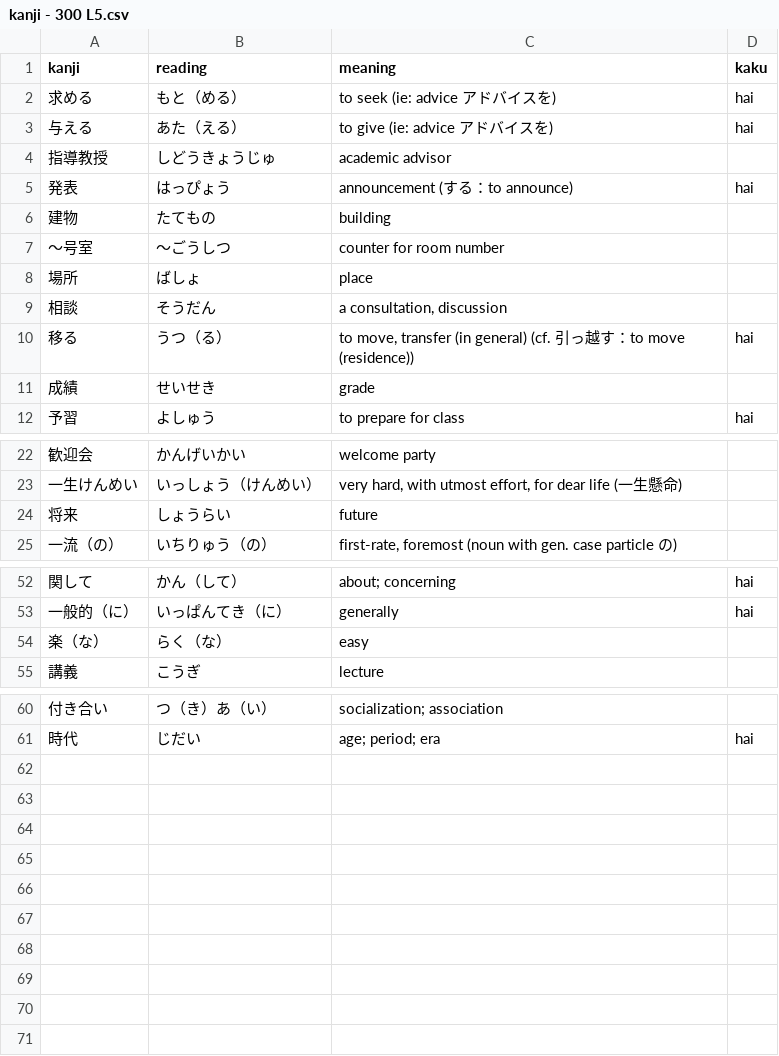
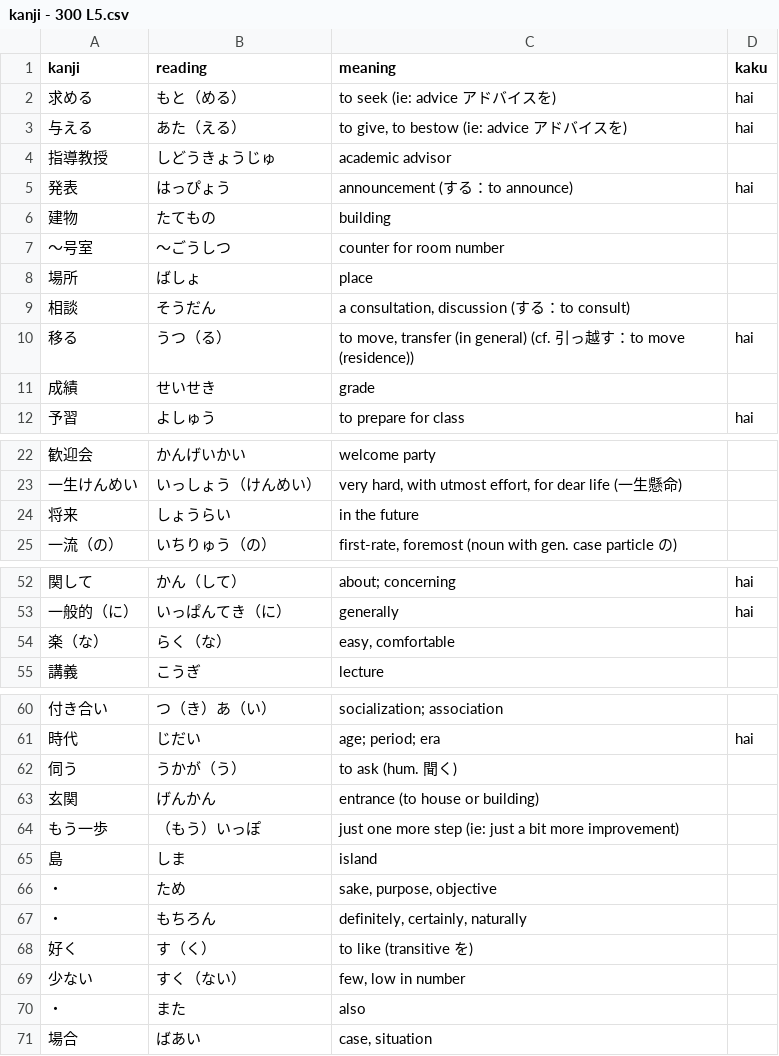
Before and after one commit to hongderek/hongderek.github.io, a CSV file: JAPN0300/L5/kanji - 300 L5.csv, drawn as a sheet; only a part is shown, gaps mark what is left out.

```diff
--- a/JAPN0300/L5/kanji - 300 L5.csv
+++ b/JAPN0300/L5/kanji - 300 L5.csv
@@ -2,3 +2,3 @@ kanji,reading,meaning,kaku
 求める,もと（める）,to seek (ie: advice アドバイスを),hai
-与える,あた（える）,to give (ie: advice アドバイスを),hai
+与える,あた（える）,"to give, to bestow (ie: advice アドバイスを)",hai
 指導教授,しどうきょうじゅ,academic advisor,
@@ -8,3 +8,3 @@ kanji,reading,meaning,kaku
 場所,ばしょ,place,
-相談,そうだん,"a consultation, discussion",
+相談,そうだん,"a consultation, discussion (する：to consult)",
 移る,うつ（る）,"to move, transfer (in general) (cf. 引っ越す：to move (residence))",hai
@@ -23,3 +23,3 @@ kanji,reading,meaning,kaku
 一生けんめい,いっしょう（けんめい）,"very hard, with utmost effort, for dear life (一生懸命)",
-将来,しょうらい,future,
+将来,しょうらい,in the future,
 一流（の）,いちりゅう（の）,"first-rate, foremost (noun with gen. case particle の)",
@@ -53,3 +53,3 @@ kanji,reading,meaning,kaku
 一般的（に）,いっぱんてき（に）,generally,hai
-楽（な）,らく（な）,easy,
+楽（な）,らく（な）,"easy, comfortable",
 講義,こうぎ,lecture,
@@ -61 +61,11 @@ kanji,reading,meaning,kaku
 時代,じだい,age; period; era,hai
+伺う,うかが（う）,to ask (hum. 聞く),
+玄関,げんかん,entrance (to house or building),
+もう一歩,（もう）いっぽ,just one more step (ie: just a bit more improvement),
+島,しま,island,
+・,ため,"sake, purpose, objective",
+・,もちろん,"definitely, certainly, naturally",
+好く,す（く）,to like (transitive を),
+少ない,すく（ない）,"few, low in number",
+・,また,also,
+場合,ばあい,"case, situation",
```
Also changed, not shown: JAPN0300/L1/kanji - 300 L1.csv, JAPN0300/L2/kanji - 300 L2.csv, 13 other files.
